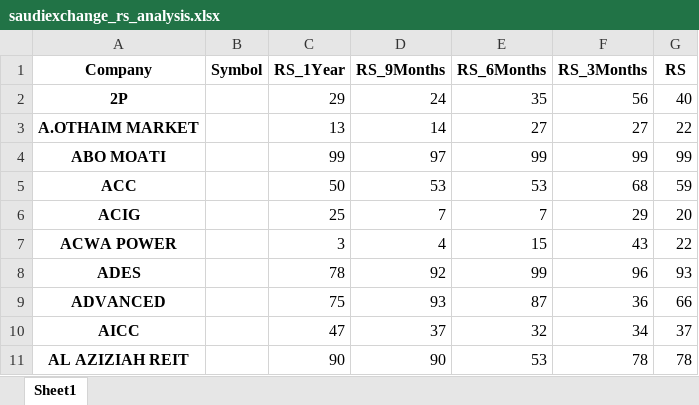
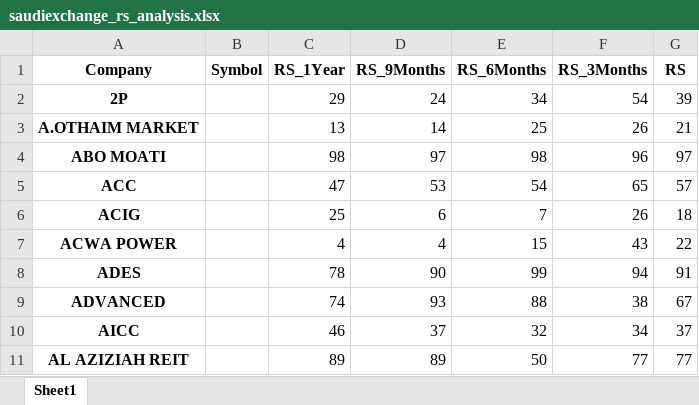
Before and after one commit to ayman368/saudi-market-rs-tracker, an Excel workbook: saudiexchange_rs_analysis.xlsx, sheet Sheet1, drawn as a sheet; only a part is shown; values as stored, in another font and other column widths than the file's, no borders; the diff covers the shown part only; the diff names each change by its address in the sheet, - before the commit and + after, or states it on an @@ line.

```diff
--- a/saudiexchange_rs_analysis.xlsx (sheet Sheet1)
+++ b/saudiexchange_rs_analysis.xlsx (sheet Sheet1)
-E2 (RS_6Months): 35
+E2 (RS_6Months): 34
-F2 (RS_3Months): 56
+F2 (RS_3Months): 54
-G2 (RS): 40
+G2 (RS): 39
-E3 (RS_6Months): 27
+E3 (RS_6Months): 25
-F3 (RS_3Months): 27
+F3 (RS_3Months): 26
-G3 (RS): 22
+G3 (RS): 21
-C4 (RS_1Year): 99
+C4 (RS_1Year): 98
-E4 (RS_6Months): 99
+E4 (RS_6Months): 98
-F4 (RS_3Months): 99
+F4 (RS_3Months): 96
-G4 (RS): 99
+G4 (RS): 97
-C5 (RS_1Year): 50
+C5 (RS_1Year): 47
-E5 (RS_6Months): 53
+E5 (RS_6Months): 54
-F5 (RS_3Months): 68
+F5 (RS_3Months): 65
-G5 (RS): 59
+G5 (RS): 57
-D6 (RS_9Months): 7
+D6 (RS_9Months): 6
-F6 (RS_3Months): 29
+F6 (RS_3Months): 26
-G6 (RS): 20
+G6 (RS): 18
-C7 (RS_1Year): 3
+C7 (RS_1Year): 4
-D8 (RS_9Months): 92
+D8 (RS_9Months): 90
-F8 (RS_3Months): 96
+F8 (RS_3Months): 94
-G8 (RS): 93
+G8 (RS): 91
-C9 (RS_1Year): 75
+C9 (RS_1Year): 74
-E9 (RS_6Months): 87
+E9 (RS_6Months): 88
-F9 (RS_3Months): 36
+F9 (RS_3Months): 38
-G9 (RS): 66
+G9 (RS): 67
-C10 (RS_1Year): 47
+C10 (RS_1Year): 46
-C11 (RS_1Year): 90
+C11 (RS_1Year): 89
-D11 (RS_9Months): 90
+D11 (RS_9Months): 89
-E11 (RS_6Months): 53
+E11 (RS_6Months): 50
-F11 (RS_3Months): 78
+F11 (RS_3Months): 77
-G11 (RS): 78
+G11 (RS): 77
```
Also changed, not shown: 1011 edited cells elsewhere in this sheet, 6 other files.
